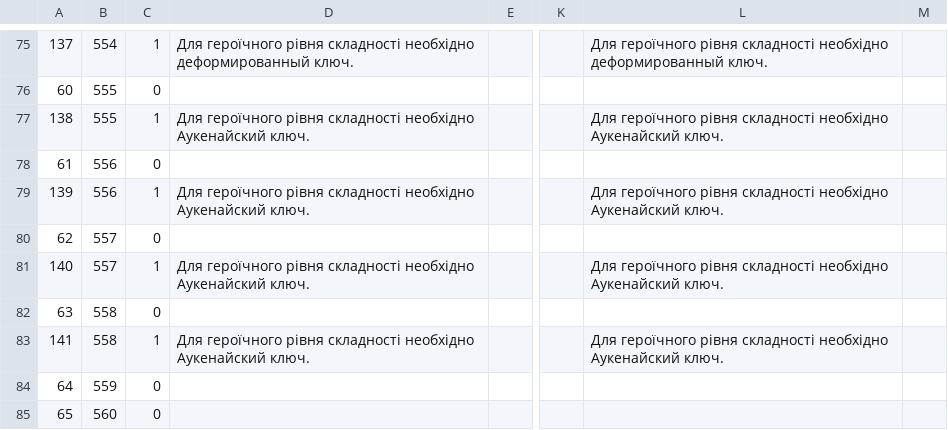
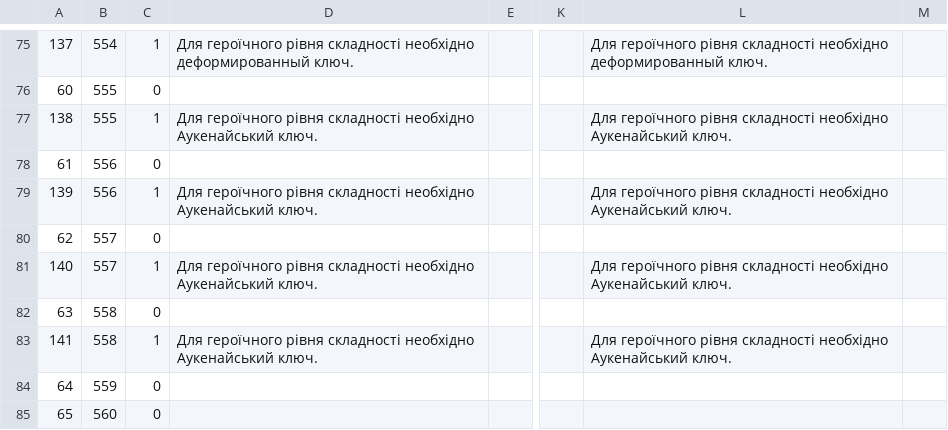
Before and after one commit to Area51ua/WoTLK-3.3.5.12340-UA, a CSV file: MapDifficulty.dbc.csv, drawn as a sheet; only a part is shown, gaps mark what is left out; the diff names each change by its address in the sheet, - before the commit and + after, or states it on an @@ line.

```diff
--- a/MapDifficulty.dbc.csv
+++ b/MapDifficulty.dbc.csv
-D77: …складності необхідно Аукенайский ключ.
+D77: …складності необхідно Аукенайський ключ.
-L77: …складності необхідно Аукенайский ключ.
+L77: …складності необхідно Аукенайський ключ.
-D79: …складності необхідно Аукенайский ключ.
+D79: …складності необхідно Аукенайський ключ.
-L79: …складності необхідно Аукенайский ключ.
+L79: …складності необхідно Аукенайський ключ.
-D81: …складності необхідно Аукенайский ключ.
+D81: …складності необхідно Аукенайський ключ.
-L81: …складності необхідно Аукенайский ключ.
+L81: …складності необхідно Аукенайський ключ.
-D83: …складності необхідно Аукенайский ключ.
+D83: …складності необхідно Аукенайський ключ.
-L83: …складності необхідно Аукенайский ключ.
+L83: …складності необхідно Аукенайський ключ.
```
Also changed, not shown: Achievement.dbc.csv, AreaTable.dbc.csv, 14 other files.
